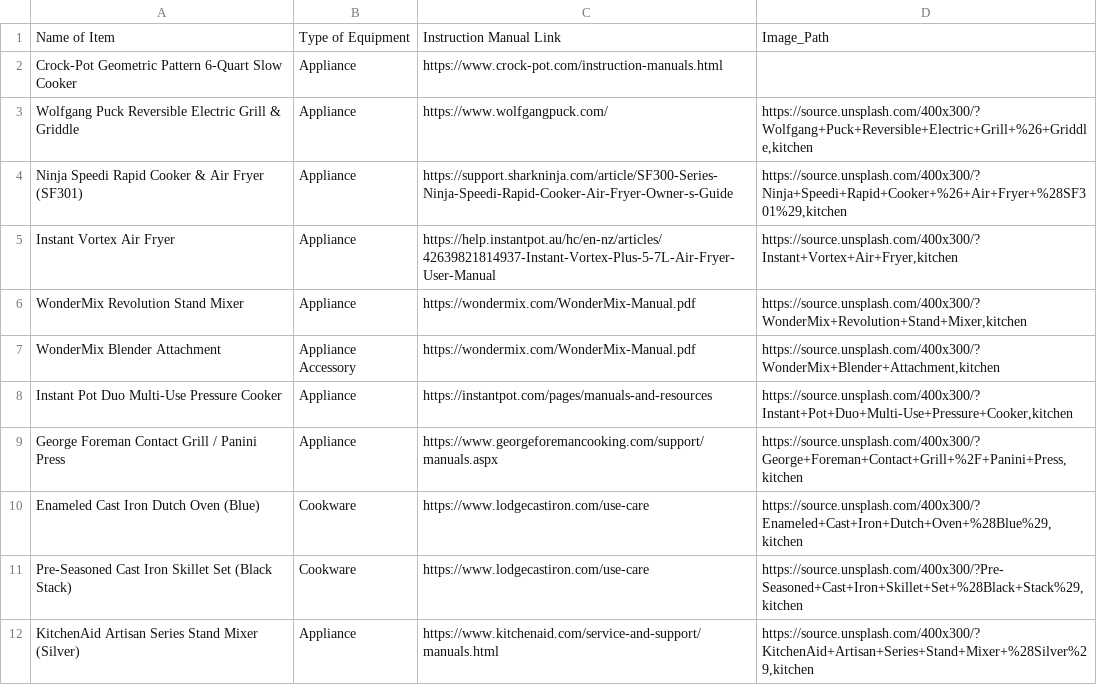
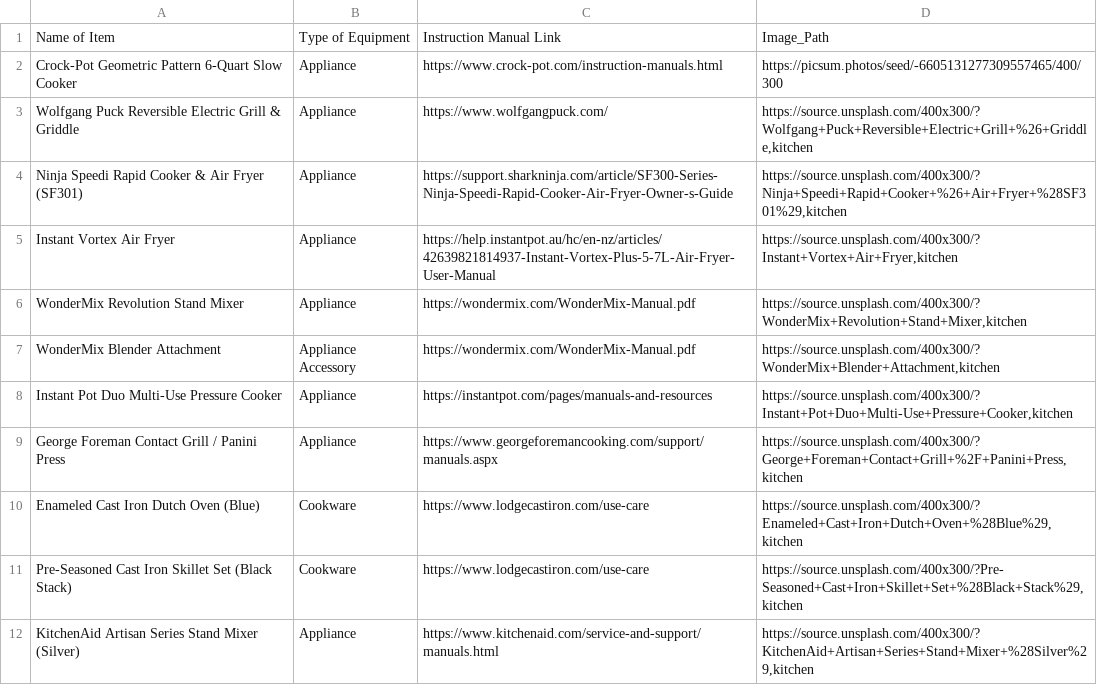
Before and after one commit to ldakoda/home-inventory, a CSV file: kitchen_gear_inventory_v2.csv, drawn as a sheet.

Commit message:
Bulk kitchen photo update

```diff
--- a/kitchen_gear_inventory_v2.csv
+++ b/kitchen_gear_inventory_v2.csv
@@ -1,3 +1,3 @@
 Name of Item,Type of Equipment,Instruction Manual Link,Image_Path
-Crock-Pot Geometric Pattern 6-Quart Slow Cooker,Appliance,https://www.crock-pot.com/instruction-manuals.html,
+Crock-Pot Geometric Pattern 6-Quart Slow Cooker,Appliance,https://www.crock-pot.com/instruction-manuals.html,https://picsum.photos/seed/-6605131277309557465/400/300
 Wolfgang Puck Reversible Electric Grill & Griddle,Appliance,https://www.wolfgangpuck.com/,"https://source.unsplash.com/400x300/?Wolfgang+Puck+Reversible+Electric+Grill+%26+Griddle,kitchen"
```
